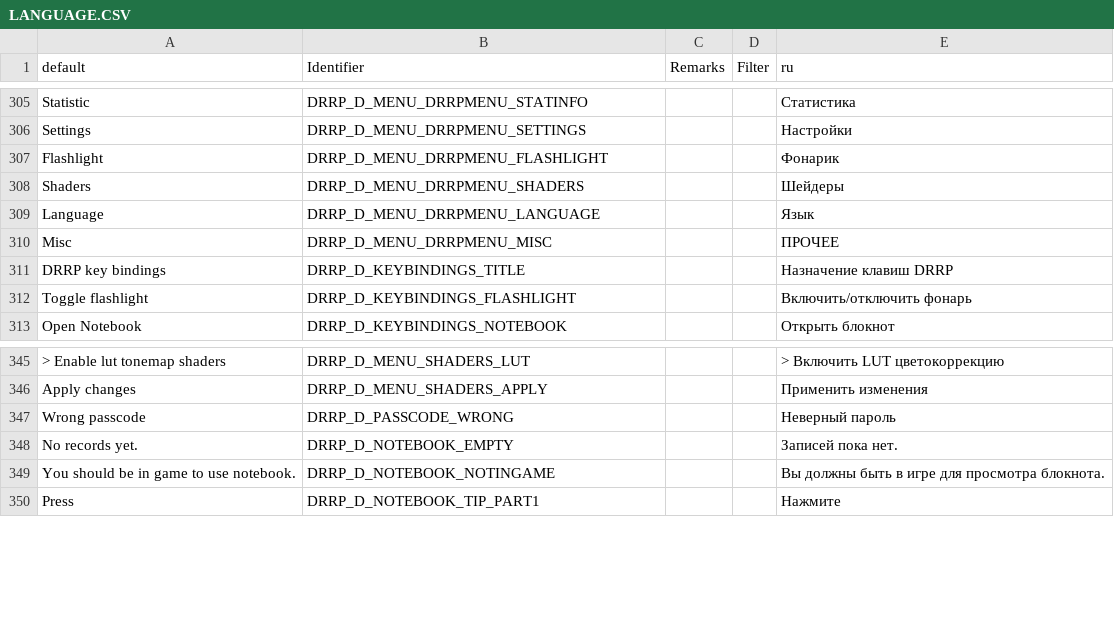
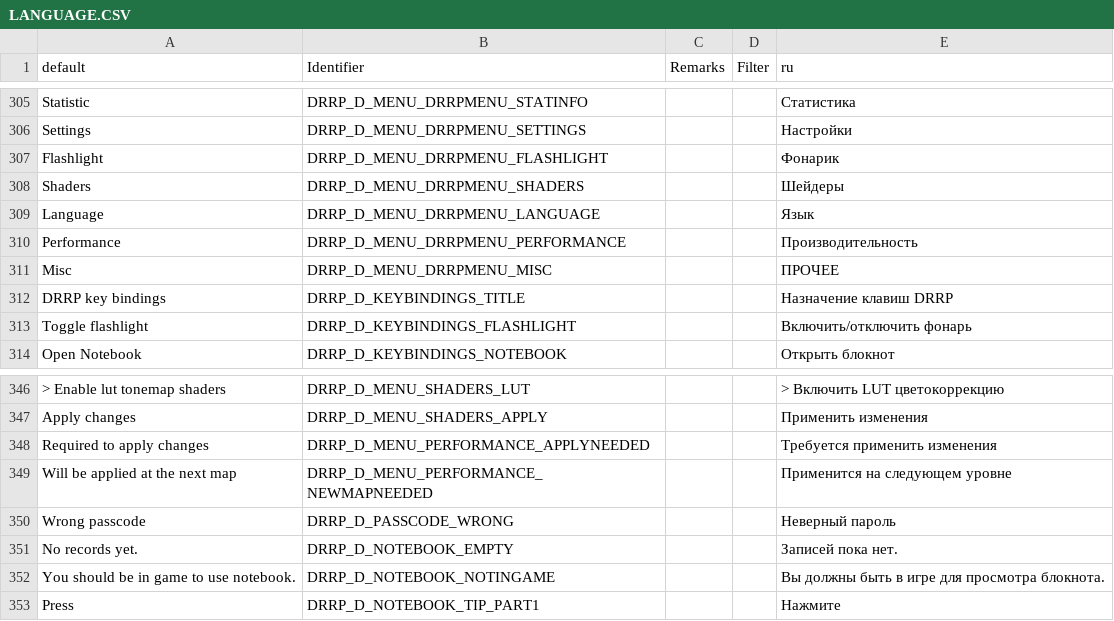
Before and after one commit to DRRP-Team/DRRP, a CSV file: LANGUAGE.CSV, drawn as a sheet; only a part is shown, gaps mark what is left out; the diff names each change by its address in the sheet, - before the commit and + after, or states it on an @@ line.

Commit message:
Добавлен пункт меню Performance

```diff
--- a/LANGUAGE.CSV
+++ b/LANGUAGE.CSV
+row 310: Performance | DRRP_D_MENU_DRRPMENU_PERFORMANCE |  |  | Производительность
+row 348: Required to apply changes | DRRP_D_MENU_PERFORMANCE_APPLYNEEDED |  |  | Требуется применить изменения
+row 349: Will be applied at the next map | DRRP_D_MENU_PERFORMANCE_NEWMAPNEEDED |  |  | Применится на следующем уровне
```
Also changed, not shown: 1 other file.
